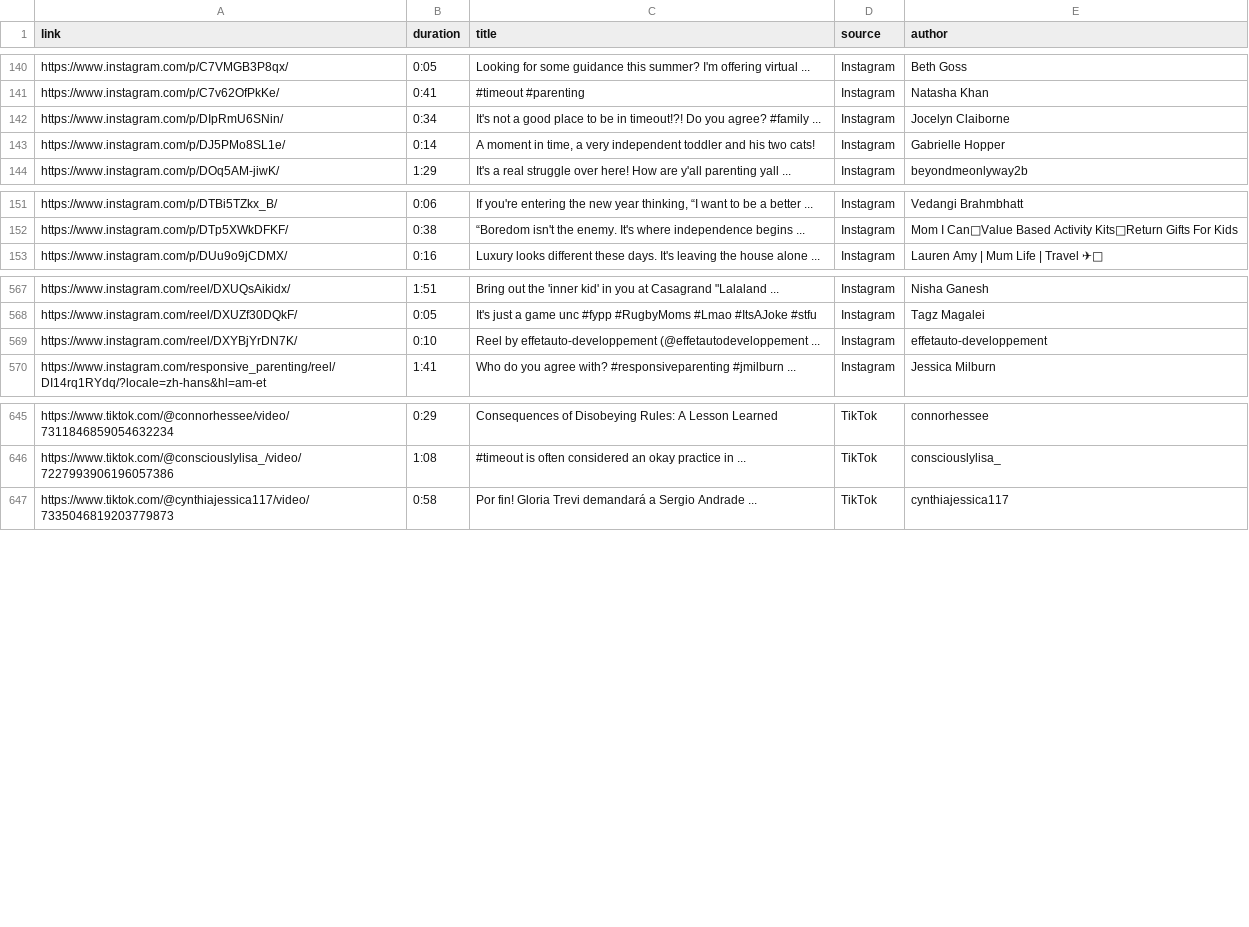
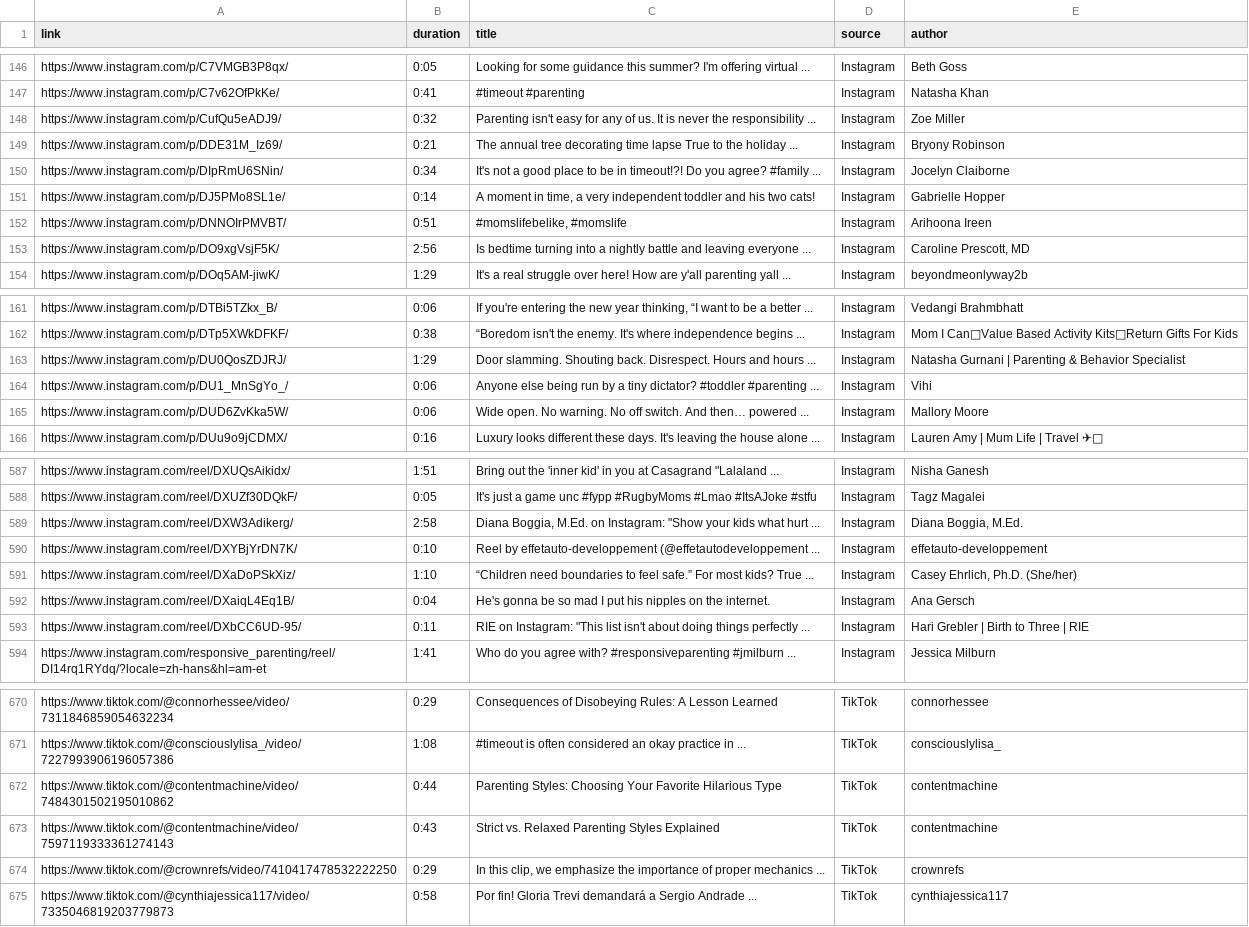
Before and after one commit to UoA-eResearch/timeout, a CSV file: data/timeout.csv, drawn as a sheet; only a part is shown, gaps mark what is left out; the diff covers the shown part only; the diff names each change by its address in the sheet, - before the commit and + after, or states it on an @@ line.

```diff
--- a/data/timeout.csv
+++ b/data/timeout.csv
+row 148: https://www.instagram.com/p/CufQu5eADJ9/ | 0:32 | Parenting isn't easy for any of us. It is never the responsibility ... | Instagram | Zoe Miller
+row 149: https://www.instagram.com/p/DDE31M_Iz69/ | 0:21 | The annual tree decorating time lapse True to the holiday ... | Instagram | Bryony Robinson
+row 152: https://www.instagram.com/p/DNNOIrPMVBT/ | 0:51 | #momslifebelike, #momslife | Instagram | Arihoona Ireen
+row 153: https://www.instagram.com/p/DO9xgVsjF5K/ | 2:56 | Is bedtime turning into a nightly battle and leaving everyone ... | Instagram | Caroline Prescott, MD
+row 163: https://www.instagram.com/p/DU0QosZDJRJ/ | 1:29 | Door slamming. Shouting back. Disrespect. Hours and hours ... | Instagram | Natasha Gurnani | Parenting & Behavior Specialist
+row 164: https://www.instagram.com/p/DU1_MnSgYo_/ | 0:06 | Anyone else being run by a tiny dictator? #toddler #parenting ... | Instagram | Vihi
+row 165: https://www.instagram.com/p/DUD6ZvKka5W/ | 0:06 | Wide open. No warning. No off switch. And then… powered ... | Instagram | Mallory Moore
+row 589: https://www.instagram.com/reel/DXW3Adikerg/ | 2:58 | Diana Boggia, M.Ed. on Instagram: "Show your kids what hurt ... | Instagram | Diana Boggia, M.Ed.
+row 591: https://www.instagram.com/reel/DXaDoPSkXiz/ | 1:10 | “Children need boundaries to feel safe.” For most kids? True ... | Instagram | Casey Ehrlich, Ph.D. (She/her)
+row 592: https://www.instagram.com/reel/DXaiqL4Eq1B/ | 0:04 | He's gonna be so mad I put his nipples on the internet. | Instagram | Ana Gersch
+row 593: https://www.instagram.com/reel/DXbCC6UD-95/ | 0:11 | RIE on Instagram: "This list isn't about doing things perfectly ... | Instagram | Hari Grebler | Birth to Three | RIE
+row 672: https://www.tiktok.com/@contentmachine/video/7484301502195010862 | 0:44 | Parenting Styles: Choosing Your Favorite Hilarious Type | TikTok | contentmachine
+row 673: https://www.tiktok.com/@contentmachine/video/7597119333361274143 | 0:43 | Strict vs. Relaxed Parenting Styles Explained | TikTok | contentmachine
+row 674: https://www.tiktok.com/@crownrefs/video/7410417478532222250 | 0:29 | In this clip, we emphasize the importance of proper mechanics ... | TikTok | crownrefs
```
Also changed, not shown: 18 added rows and 1 edited cell elsewhere in this file, 4 other files.
